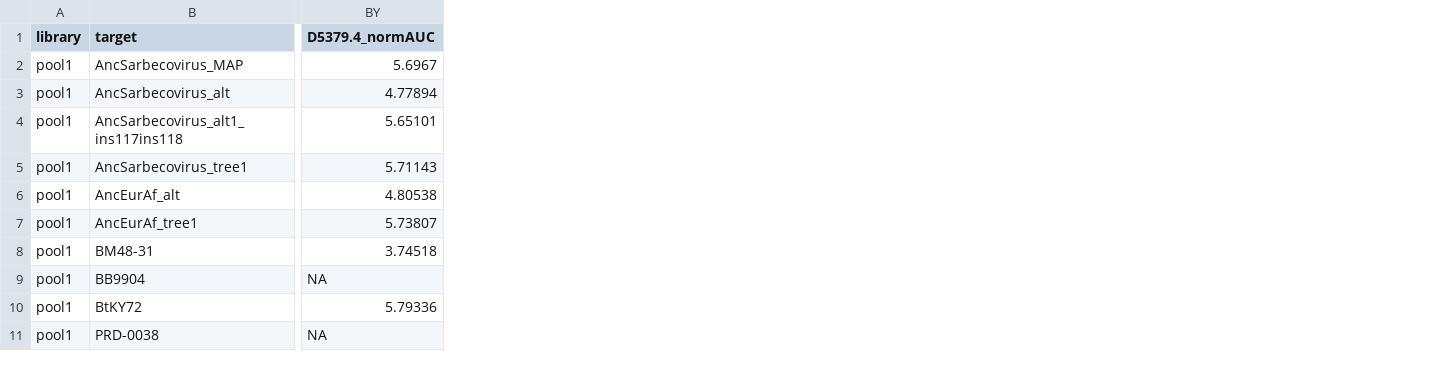
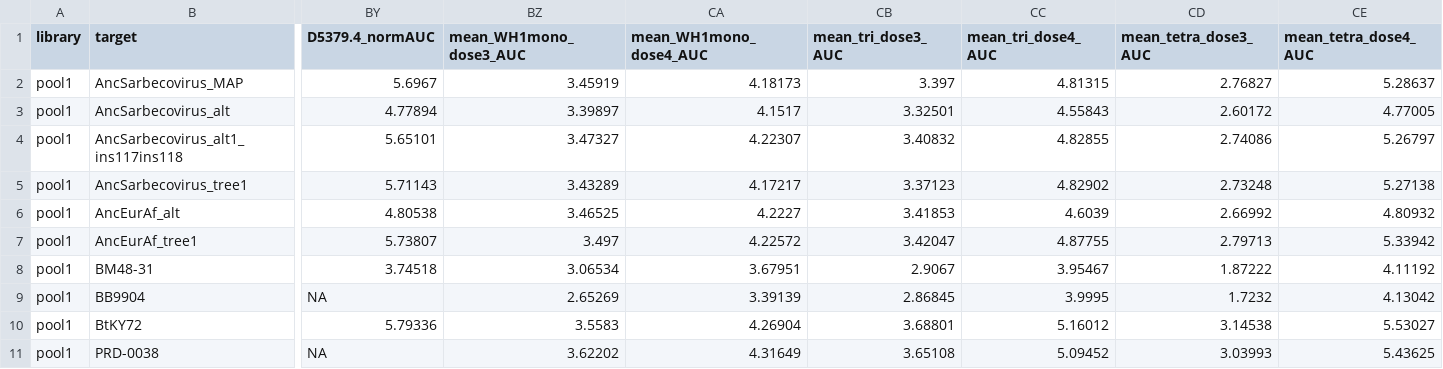
Before and after one commit to tstarrlab/SARSr-CoV_MAP_NHP-imprinting, a CSV file: results/final_variant_scores/final_variant_scores_wts.csv, drawn as a sheet; only a part is shown, gaps mark what is left out; the diff names each change by its address in the sheet, - before the commit and + after, or states it on an @@ line.

```diff
--- a/results/final_variant_scores/final_variant_scores_wts.csv
+++ b/results/final_variant_scores/final_variant_scores_wts.csv
+column BZ (mean_WH1mono_dose3_AUC), rows 2-11: 3.45919 | 3.39897 | 3.47327 | 3.43289 | 3.46525 | 3.497 | 3.06534 | 2.65269 | 3.5583 | 3.62202
+column CA (mean_WH1mono_dose4_AUC), rows 2-11: 4.18173 | 4.1517 | 4.22307 | 4.17217 | 4.2227 | 4.22572 | 3.67951 | 3.39139 | 4.26904 | 4.31649
+column CB (mean_tri_dose3_AUC), rows 2-11: 3.397 | 3.32501 | 3.40832 | 3.37123 | 3.41853 | 3.42047 | 2.9067 | 2.86845 | 3.68801 | 3.65108
+column CC (mean_tri_dose4_AUC), rows 2-11: 4.81315 | 4.55843 | 4.82855 | 4.82902 | 4.6039 | 4.87755 | 3.95467 | 3.9995 | 5.16012 | 5.09452
+column CD (mean_tetra_dose3_AUC), rows 2-11: 2.76827 | 2.60172 | 2.74086 | 2.73248 | 2.66992 | 2.79713 | 1.87222 | 1.7232 | 3.14538 | 3.03993
+column CE (mean_tetra_dose4_AUC), rows 2-11: 5.28637 | 4.77005 | 5.26797 | 5.27138 | 4.80932 | 5.33942 | 4.11192 | 4.13042 | 5.53027 | 5.43625
```
Also changed, not shown: 5 other files.
